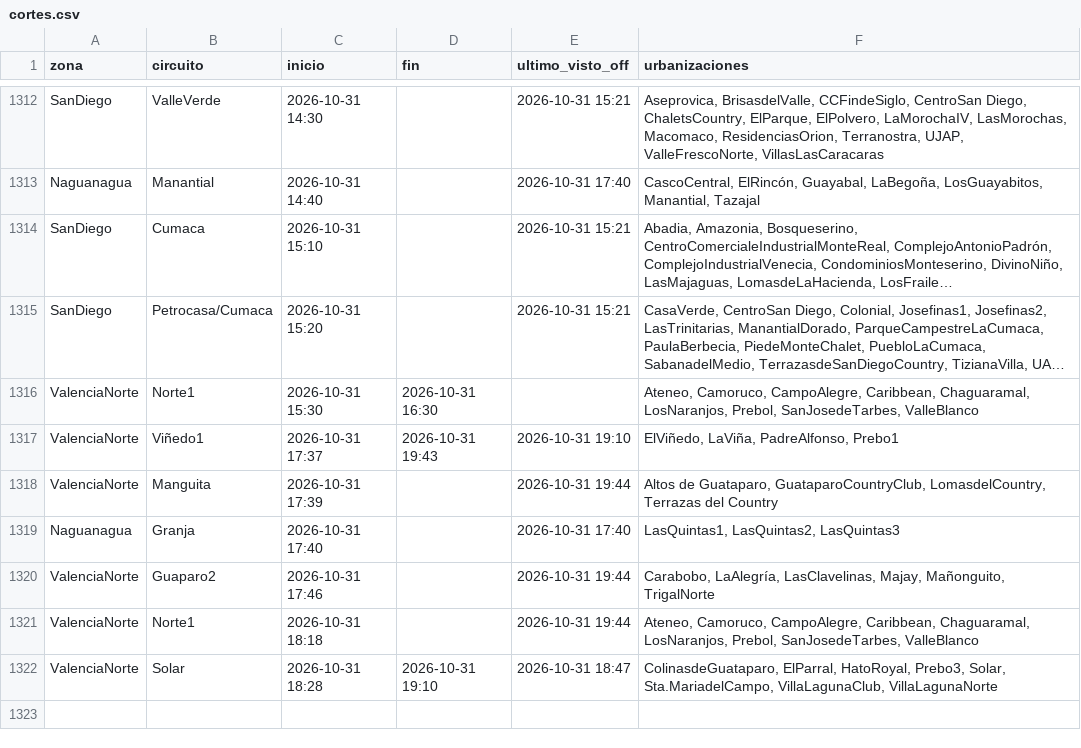
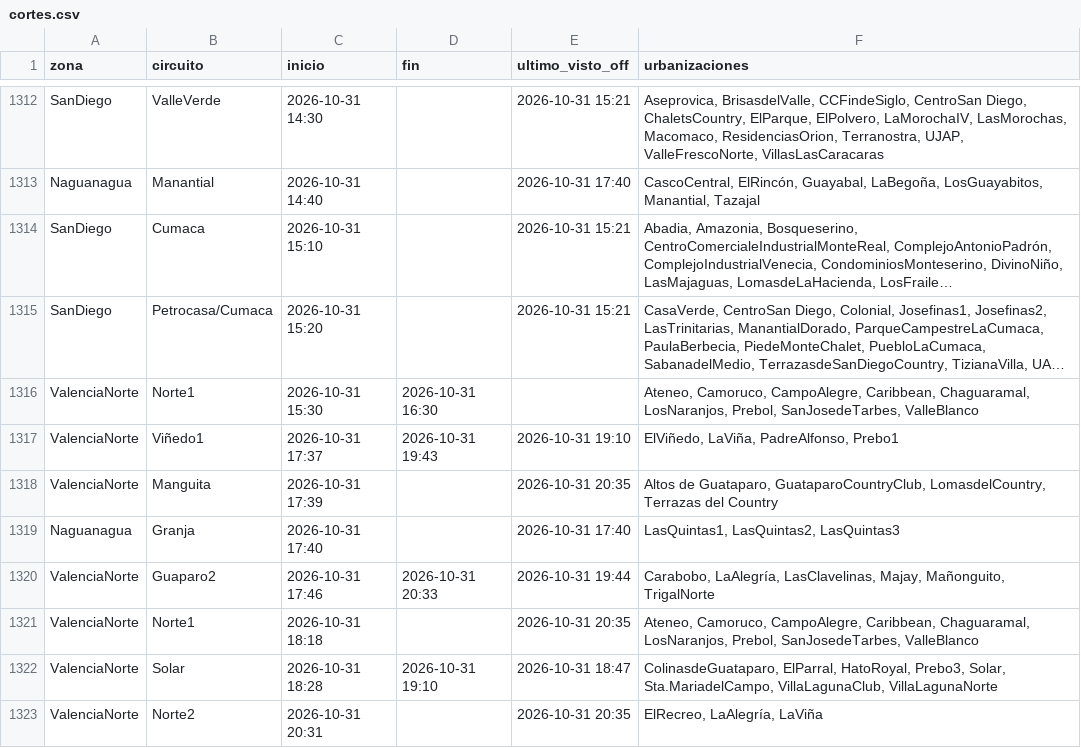
Before and after one commit to ricardotester12-glitch/cortes-luz-valencia, a CSV file: data/cortes.csv, drawn as a sheet; only a part is shown, gaps mark what is left out; long unchanged cells end in ….

```diff
--- a/data/cortes.csv
+++ b/data/cortes.csv
@@ -1317,6 +1317,7 @@ ValenciaNorte,Norte1,2026-10-31 15:30,2026-10-31 16:30,,"Ateneo, Camoruco, Campo
 ValenciaNorte,Viñedo1,2026-10-31 17:37,2026-10-31 19:43,2026-10-31 19:10,"ElViñedo, LaViña, PadreAlfonso, Prebo1"
-ValenciaNorte,Manguita,2026-10-31 17:39,,2026-10-31 19:44,"Altos de Guataparo, GuataparoCountryClub, LomasdelCountry, Terrazas del Country"
+ValenciaNorte,Manguita,2026-10-31 17:39,,2026-10-31 20:35,"Altos de Guataparo, GuataparoCountryClub, LomasdelCountry, Terrazas del Country"
 Naguanagua,Granja,2026-10-31 17:40,,2026-10-31 17:40,"LasQuintas1, LasQuintas2, LasQuintas3"
-ValenciaNorte,Guaparo2,2026-10-31 17:46,,2026-10-31 19:44,"Carabobo, LaAlegría, LasClavelinas, Majay, Mañonguito, TrigalNorte"
-ValenciaNorte,Norte1,2026-10-31 18:18,,2026-10-31 19:44,"Ateneo, Camoruco, CampoAlegre, Caribbean, Chaguaramal, LosNaranjos, Prebol, SanJosedeTarbes, ValleBlanco"
+ValenciaNorte,Guaparo2,2026-10-31 17:46,2026-10-31 20:33,2026-10-31 19:44,"Carabobo, LaAlegría, LasClavelinas, Majay, Mañonguito, TrigalNorte"
+ValenciaNorte,Norte1,2026-10-31 18:18,,2026-10-31 20:35,"Ateneo, Camoruco, CampoAlegre, Caribbean, Chaguaramal, LosNaranjos, Prebol, SanJosedeTarbes, ValleBlanco"
 ValenciaNorte,Solar,2026-10-31 18:28,2026-10-31 19:10,2026-10-31 18:47,"ColinasdeGuataparo, ElParral, HatoRoyal, Prebo3, Solar, Sta.MariadelCampo, VillaLagunaClub, VillaLagunaNorte"
+ValenciaNorte,Norte2,2026-10-31 20:31,,2026-10-31 20:35,"ElRecreo, LaAlegría, LaViña"
```
Also changed, not shown: data/reportes.csv, 1 other file.
